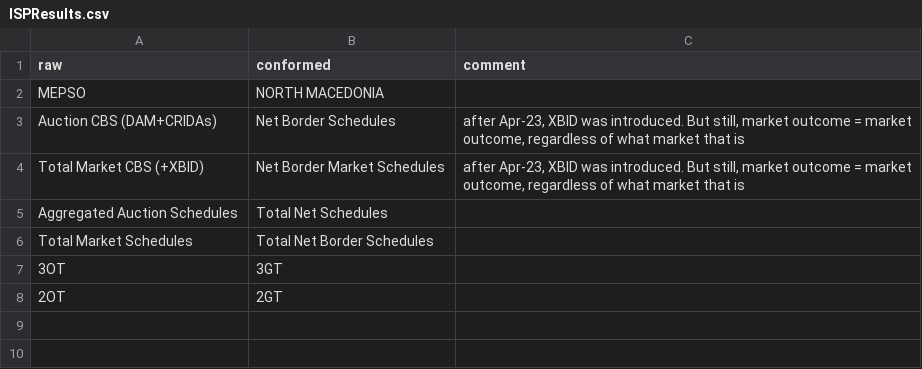
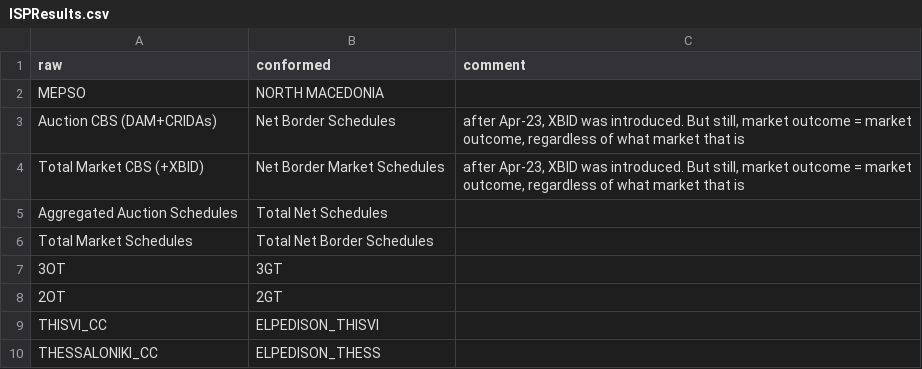
Before and after one commit to ThanosGkou/exso, a CSV file: exso/Files/replacers/ISPResults.csv, drawn as a sheet.

Commit message:
patch for ISP thermal names of thisvi and thessaloniki

```diff
--- a/exso/Files/replacers/ISPResults.csv
+++ b/exso/Files/replacers/ISPResults.csv
@@ -8 +8,3 @@ Total Market Schedules,Total Net Border Schedules,
 2OT,2GT,
+THISVI_CC,ELPEDISON_THISVI,
+THESSALONIKI_CC,ELPEDISON_THESS,
```
